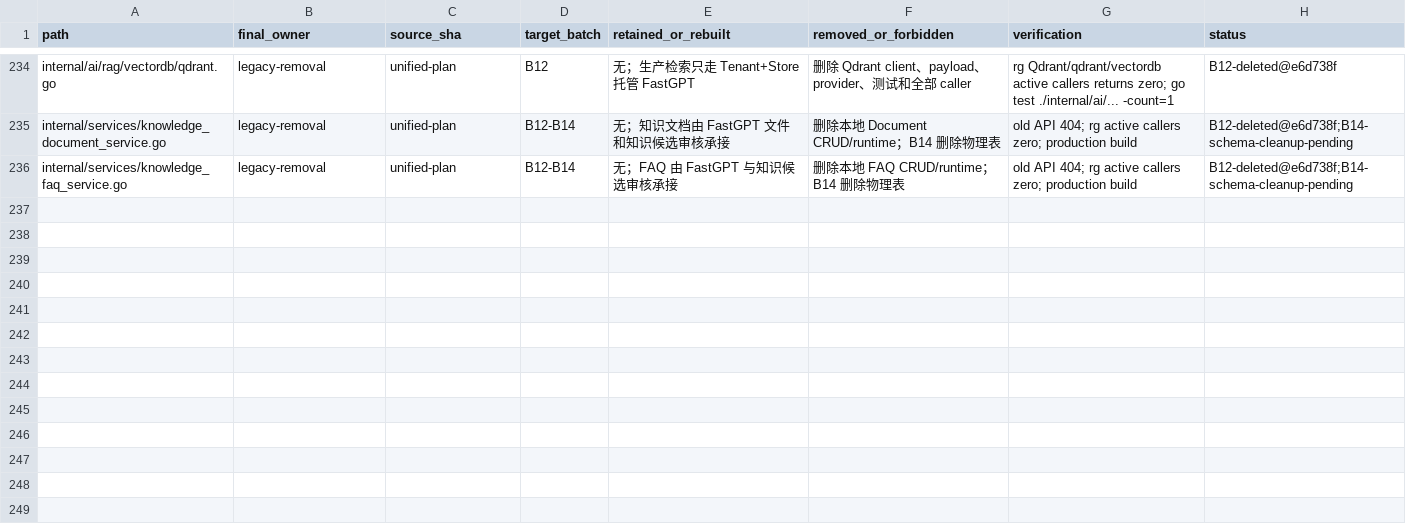
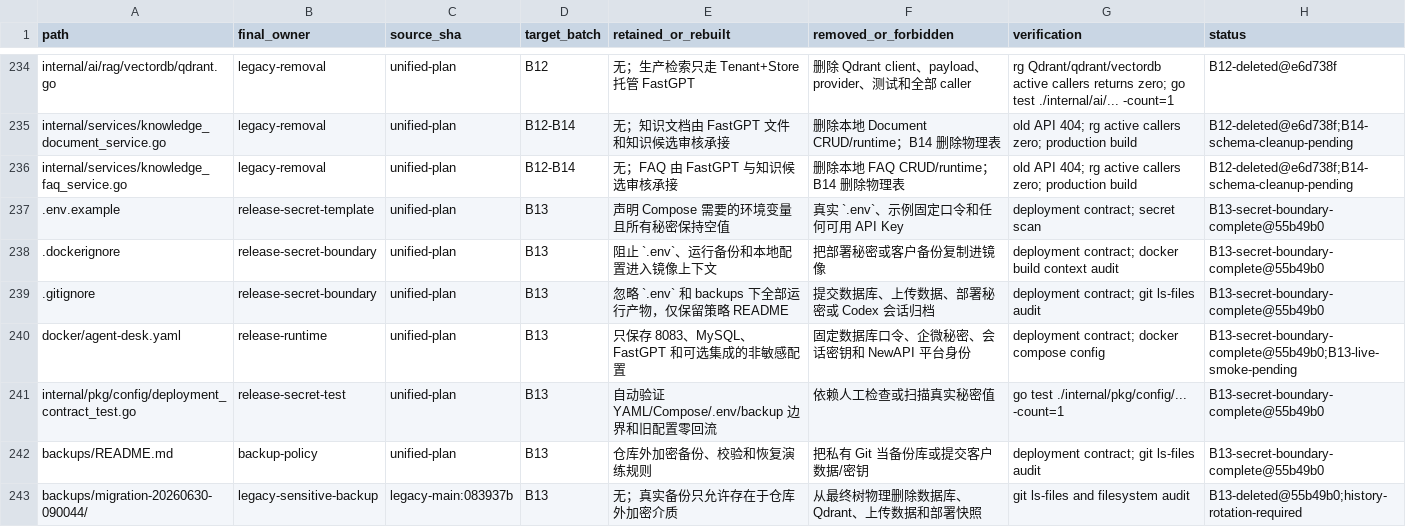
Before and after one commit to 520skyincloud/agentdesk, a TSV file: docs/development/integration-manifest.tsv, drawn as a sheet; only a part is shown, gaps mark what is left out; the diff covers the shown part only; the diff names each change by its address in the sheet, - before the commit and + after, or states it on an @@ line.

Commit message:
docs(integration): record B13 release security gate

```diff
--- a/docs/development/integration-manifest.tsv
+++ b/docs/development/integration-manifest.tsv
+row 237: .env.example | release-secret-template | unified-plan | B13 | 声明 Compose 需要的环境变量且所有秘密保持空值 | 真实 `.env`、示例固定口令和任何可用 API Key | deployment contract; secret scan | B13-secret-boundary-complete@55b49b0
+row 238: .dockerignore | release-secret-boundary | unified-plan | B13 | 阻止 `.env`、运行备份和本地配置进入镜像上下文 | 把部署秘密或客户备份复制进镜像 | deployment contract; docker build context audit | B13-secret-boundary-complete@55b49b0
+row 239: .gitignore | release-secret-boundary | unified-plan | B13 | 忽略 `.env` 和 backups 下全部运行产物，仅保留策略 README | 提交数据库、上传数据、部署秘密或 Codex 会话归档 | deployment contract; git ls-files audit | B13-secret-boundary-complete@55b49b0
+row 240: docker/agent-desk.yaml | release-runtime | unified-plan | B13 | 只保存 8083、MySQL、FastGPT 和可选集成的非敏感配置 | 固定数据库口令、企微秘密、会话密钥和 NewAPI 平台身份 | deployment contract; docker compose config | B13-secret-boundary-complete@55b49b0;B13-live-smoke-pending
+row 241: internal/pkg/config/deployment_contract_test.go | release-secret-test | unified-plan | B13 | 自动验证 YAML/Compose/.env/backup 边界和旧配置零回流 | 依赖人工检查或扫描真实秘密值 | go test ./internal/pkg/config/... -count=1 | B13-secret-boundary-complete@55b49b0
+row 242: backups/README.md | backup-policy | unified-plan | B13 | 仓库外加密备份、校验和恢复演练规则 | 把私有 Git 当备份库或提交客户数据/密钥 | deployment contract; git ls-files audit | B13-secret-boundary-complete@55b49b0
+row 243: backups/migration-20260630-090044/ | legacy-sensitive-backup | legacy-main:083937b | B13 | 无；真实备份只允许存在于仓库外加密介质 | 从最终树物理删除数据库、Qdrant、上传数据和部署快照 | git ls-files and filesystem audit | B13-deleted@55b49b0;history-rotation-required
```
Also changed, not shown: 6 added rows and 18 edited cells elsewhere in this file, 1 other file.
